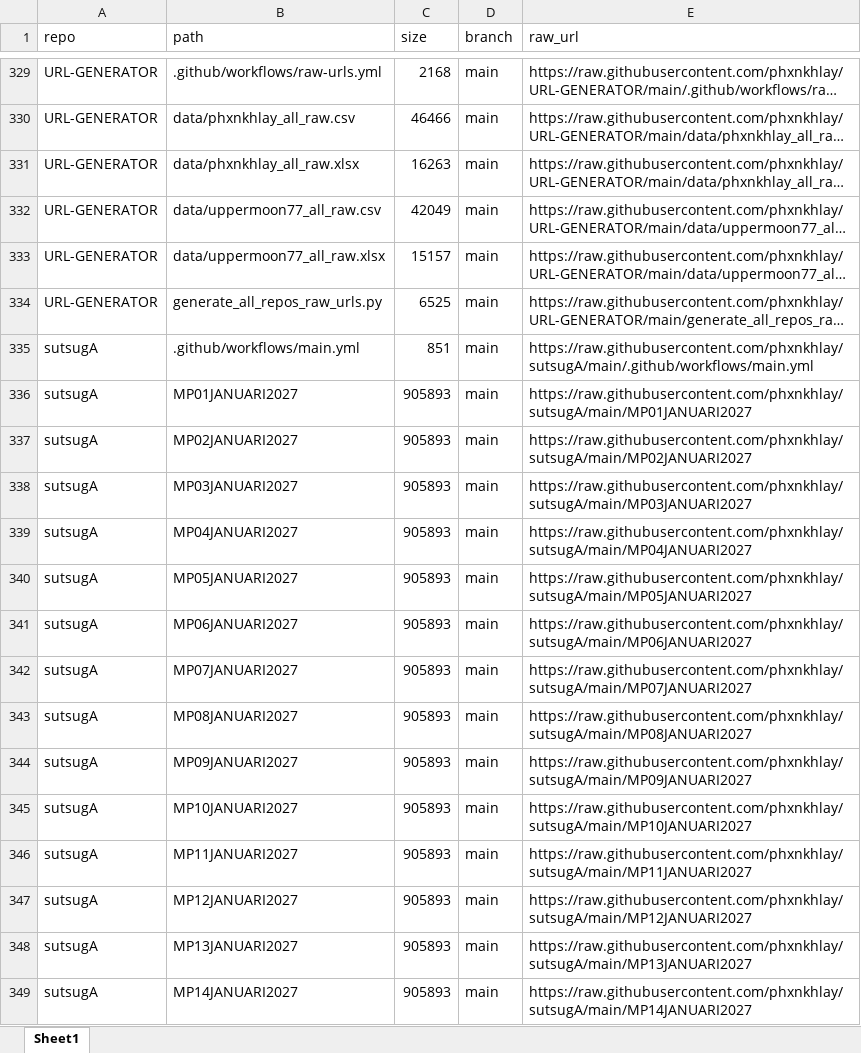
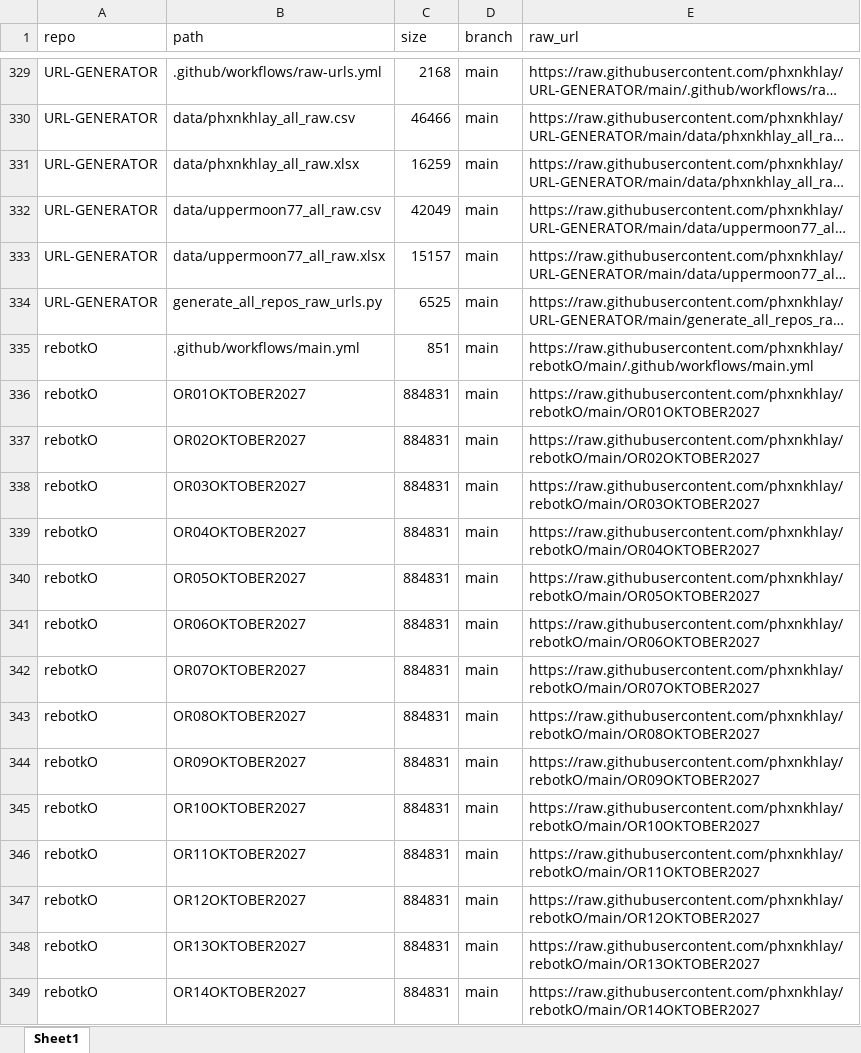
Before and after one commit to phxnkhlay/URL-GENERATOR, an Excel workbook: data/phxnkhlay_all_raw.xlsx, sheet Sheet1, drawn as a sheet; only a part is shown, gaps mark what is left out; the shorter side is filled out with more unchanged rows; long unchanged cells end in …; values as stored, in another font and other column widths than the file's, no borders; the diff covers the shown part only; the diff names each change by its address in the sheet, - before the commit and + after, or states it on an @@ line.

```diff
--- a/data/phxnkhlay_all_raw.xlsx (sheet Sheet1)
+++ b/data/phxnkhlay_all_raw.xlsx (sheet Sheet1)
-C331 (size): 16263
+C331 (size): 16259
@@ row 399 moved to row 335: rebotkO @@
+row 336: rebotkO | OR01OKTOBER2027 | 884831 | main | https://raw.githubusercontent.com/phxnkhlay/rebotkO/main/OR01OKTOBER2027
+row 337: rebotkO | OR02OKTOBER2027 | 884831 | main | https://raw.githubusercontent.com/phxnkhlay/rebotkO/main/OR02OKTOBER2027
+row 338: rebotkO | OR03OKTOBER2027 | 884831 | main | https://raw.githubusercontent.com/phxnkhlay/rebotkO/main/OR03OKTOBER2027
+row 339: rebotkO | OR04OKTOBER2027 | 884831 | main | https://raw.githubusercontent.com/phxnkhlay/rebotkO/main/OR04OKTOBER2027
+row 340: rebotkO | OR05OKTOBER2027 | 884831 | main | https://raw.githubusercontent.com/phxnkhlay/rebotkO/main/OR05OKTOBER2027
+row 341: rebotkO | OR06OKTOBER2027 | 884831 | main | https://raw.githubusercontent.com/phxnkhlay/rebotkO/main/OR06OKTOBER2027
+row 342: rebotkO | OR07OKTOBER2027 | 884831 | main | https://raw.githubusercontent.com/phxnkhlay/rebotkO/main/OR07OKTOBER2027
+row 343: rebotkO | OR08OKTOBER2027 | 884831 | main | https://raw.githubusercontent.com/phxnkhlay/rebotkO/main/OR08OKTOBER2027
+row 344: rebotkO | OR09OKTOBER2027 | 884831 | main | https://raw.githubusercontent.com/phxnkhlay/rebotkO/main/OR09OKTOBER2027
+row 345: rebotkO | OR10OKTOBER2027 | 884831 | main | https://raw.githubusercontent.com/phxnkhlay/rebotkO/main/OR10OKTOBER2027
+row 346: rebotkO | OR11OKTOBER2027 | 884831 | main | https://raw.githubusercontent.com/phxnkhlay/rebotkO/main/OR11OKTOBER2027
+row 347: rebotkO | OR12OKTOBER2027 | 884831 | main | https://raw.githubusercontent.com/phxnkhlay/rebotkO/main/OR12OKTOBER2027
+row 348: rebotkO | OR13OKTOBER2027 | 884831 | main | https://raw.githubusercontent.com/phxnkhlay/rebotkO/main/OR13OKTOBER2027
+row 349: rebotkO | OR14OKTOBER2027 | 884831 | main | https://raw.githubusercontent.com/phxnkhlay/rebotkO/main/OR14OKTOBER2027
```
Also changed, not shown: other rows of this sheet, 1 other file.
